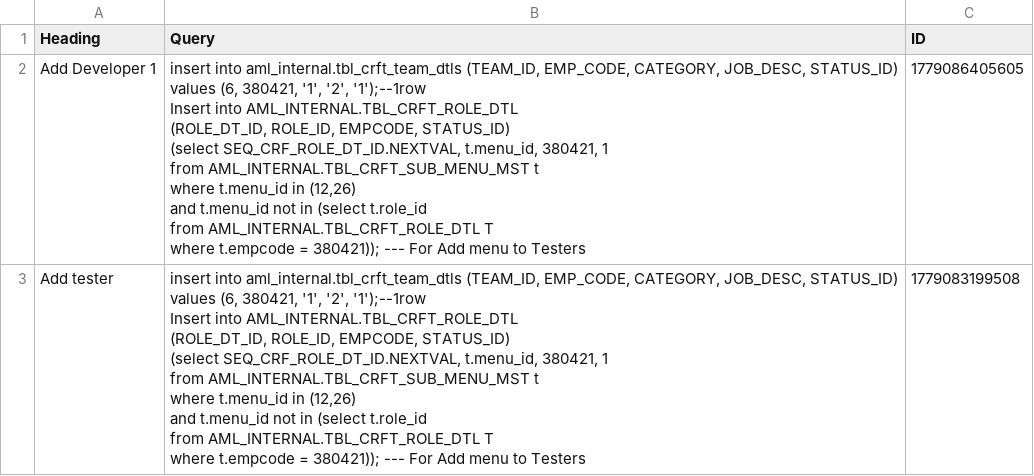
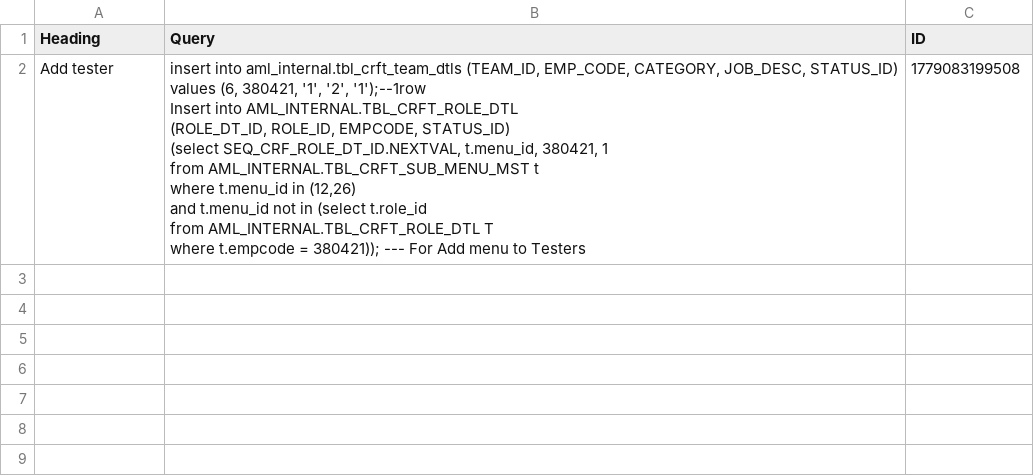
Before and after one commit to SANJUPR/Query-Handler, a CSV file: QueryDB.csv, drawn as a sheet; ↵ is a line break in a cell; the diff names each change by its address in the sheet, - before the commit and + after, or states it on an @@ line.

Commit message:
Dashboard manual code commit [skip ci]

```diff
--- a/QueryDB.csv
+++ b/QueryDB.csv
-row 2: Add Developer 1 | insert into aml_internal.tbl_crft_team_dtls (TEAM_ID, EMP_CODE, CATEGORY, JOB_DESC, STATUS_ID) ↵ values (6, 380421, '1', '2', '1');--1row ↵ Insert into AML_INTERNAL.TBL_CRFT_ROLE_DTL ↵ (ROLE_DT_ID, ROLE_ID, EMPCODE, STATUS_ID) ↵ (select SEQ_CRF_ROLE_DT_ID.NEXTVAL, t.menu_id, 380421, 1 ↵ from AML_INTERNAL.TBL_CRFT_SUB_MENU_MST t ↵ where t.menu_id in (12,26) ↵ and t.menu_id not in (select t.role_id ↵ from AML_INTERNAL.TBL_CRFT_ROLE_DTL T ↵ where t.empcode = 380421)); --- For Add menu to Testers | 1779086405605
```
